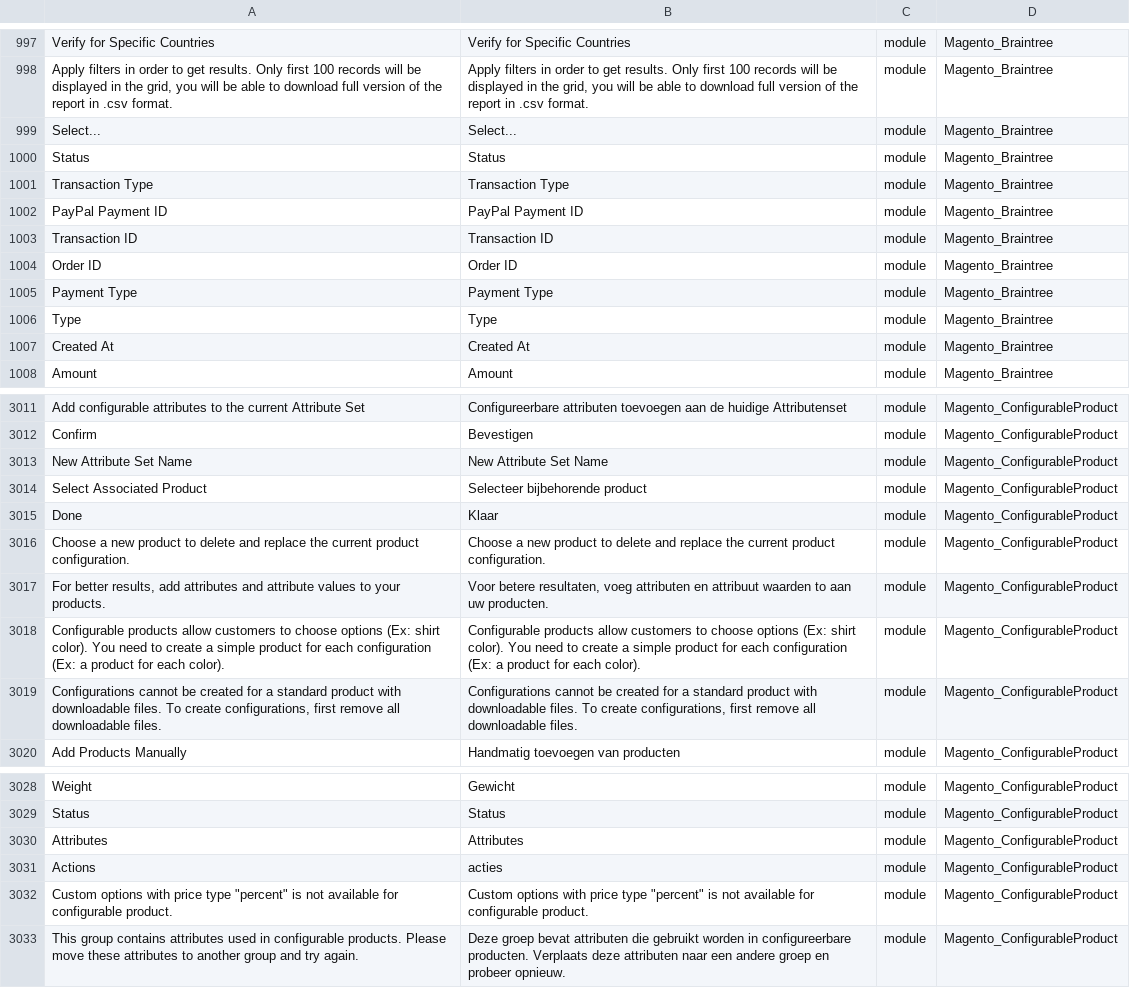
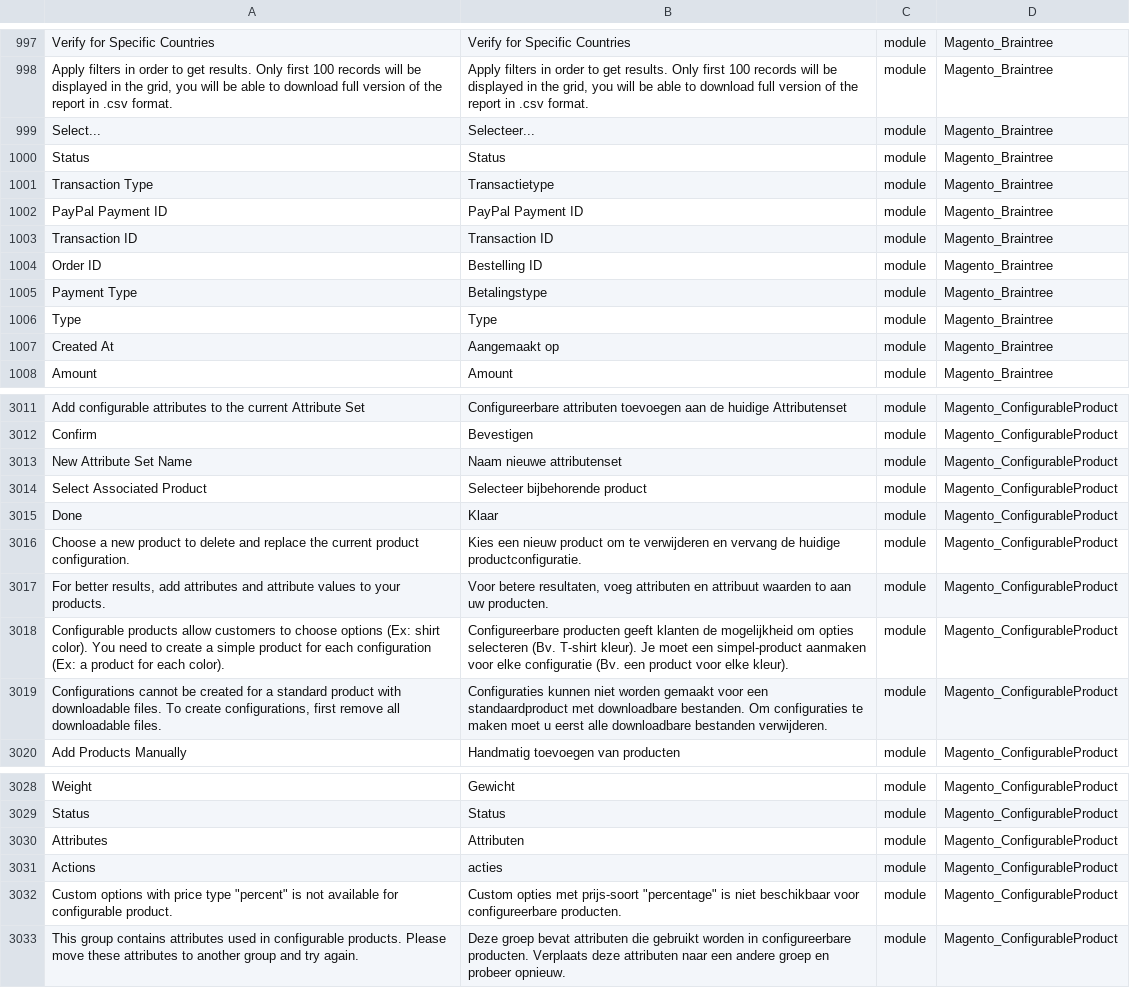
Before and after one commit to ho-nl/magento2-nl_NL, a CSV file: nl_NL.csv, drawn as a sheet; only a part is shown, gaps mark what is left out; the diff covers the shown part only; the diff names each change by its address in the sheet, - before the commit and + after, or states it on an @@ line.

```diff
--- a/nl_NL.csv
+++ b/nl_NL.csv
-B999: Select...
+B999: Selecteer...
-B1001: Transaction Type
+B1001: Transactietype
-B1004: Order ID
+B1004: Bestelling ID
-B1005: Payment Type
+B1005: Betalingstype
-B1007: Created At
+B1007: Aangemaakt op
-B3013: New Attribute Set Name
+B3013: Naam nieuwe attributenset
-B3016: Choose a new product to delete and replace the current product configuration.
+B3016: Kies een nieuw product om te verwijderen en vervang de huidige productconfiguratie.
-B3018: Configurable products allow customers to choose options (Ex: shirt color). You need to create a simple product for each configuration (Ex: a product for each color).
+B3018: Configureerbare producten geeft klanten de mogelijkheid om opties selecteren (Bv. T-shirt kleur). Je moet een simpel-product aanmaken voor elke configuratie (Bv. een product voor elke kleur).
-B3019: Configurations cannot be created for a standard product with downloadable files. To create configurations, first remove all downloadable files.
+B3019: Configuraties kunnen niet worden gemaakt voor een standaardproduct met downloadbare bestanden. Om configuraties te maken moet u eerst alle downloadbare bestanden verwijderen.
-B3030: Attributes
+B3030: Attributen
-B3032: Custom options with price type "percent" is not available for configurable product.
+B3032: Custom opties met prijs-soort "percentage" is niet beschikbaar voor configureerbare producten.
```
Also changed, not shown: 33 edited cells elsewhere in this file.
